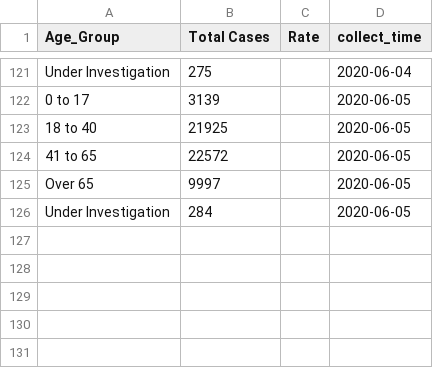
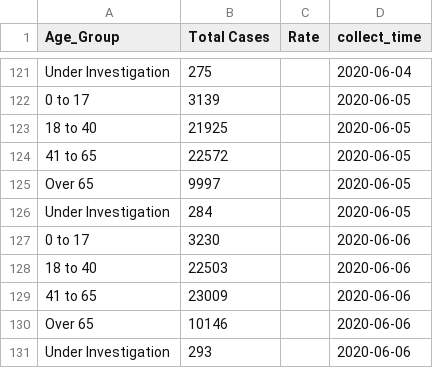
Before and after one commit to GRMDS/2020Covid19_challenge, a CSV file: LA_County_Public_Health/LA_county_cases_summary/Age_group.csv, drawn as a sheet; only a part is shown, gaps mark what is left out; the diff names each change by its address in the sheet, - before the commit and + after, or states it on an @@ line.

```diff
--- a/LA_County_Public_Health/LA_county_cases_summary/Age_group.csv
+++ b/LA_County_Public_Health/LA_county_cases_summary/Age_group.csv
+row 127: 0 to 17 | 3230 |  | 2020-06-06
+row 128: 18 to 40 | 22503 |  | 2020-06-06
+row 129: 41 to 65 | 23009 |  | 2020-06-06
+row 130: Over 65 | 10146 |  | 2020-06-06
+row 131: Under Investigation | 293 |  | 2020-06-06
```
Also changed, not shown: LA_County_Public_Health/LA_county_cases_summary/Deaths.csv, LA_County_Public_Health/LA_county_cases_summary/Deaths_Ethnicity.csv, 7 other files.
